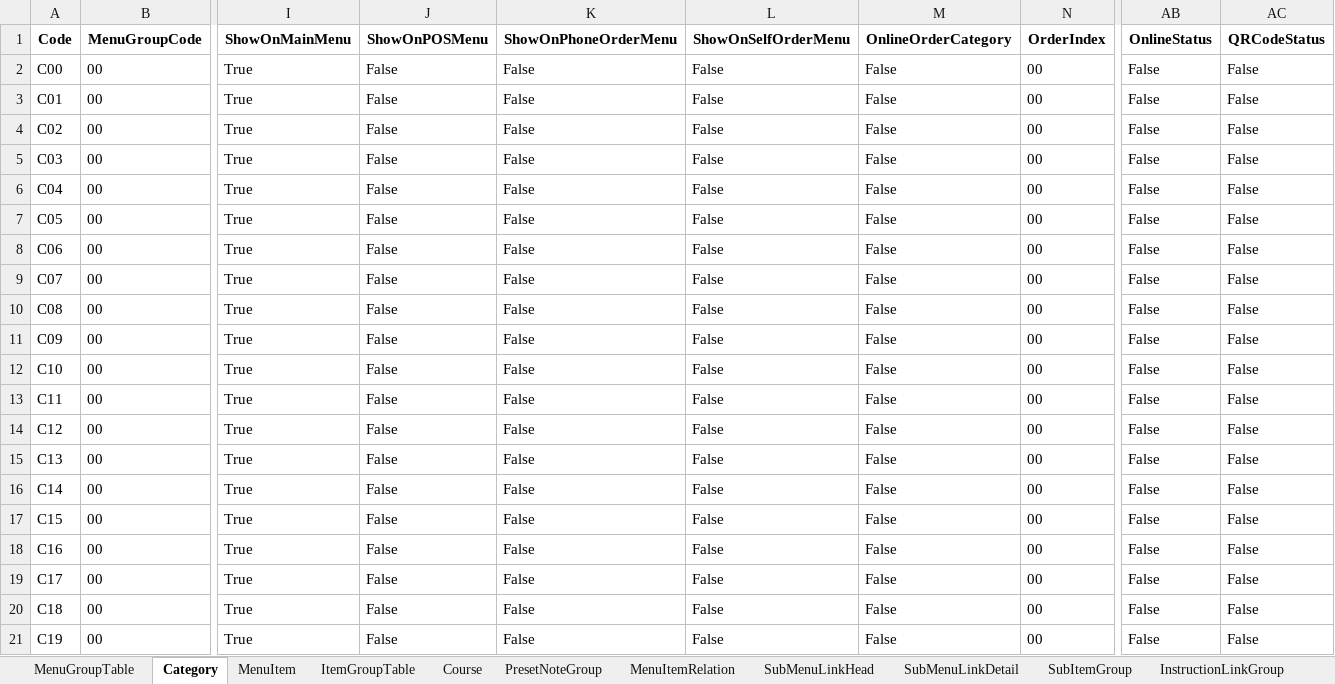
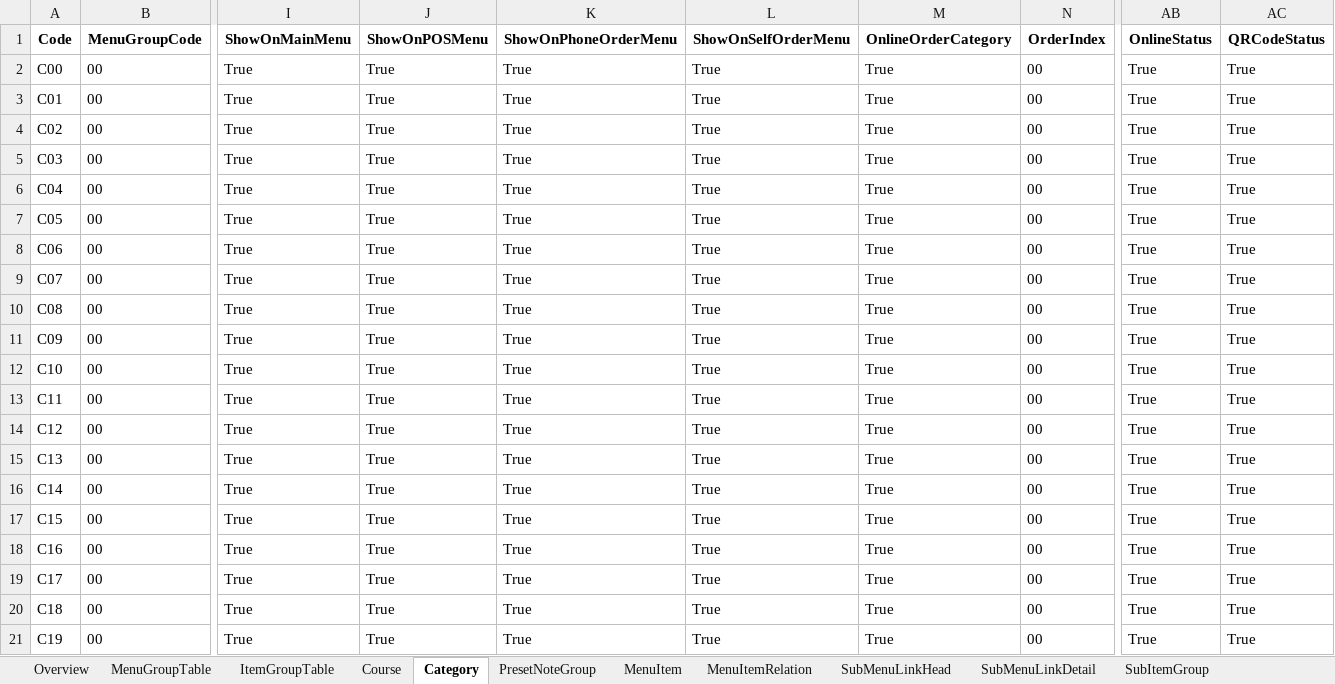
Before and after one commit to infinitysky/ZiiPOSMenuBuilder, an Excel workbook: 2DFireConvertor/output.xlsx, sheet Category, drawn as a sheet; only a part is shown, gaps mark what is left out; values as stored, in another font and other column widths than the file's, no borders; the diff names each change by its address in the sheet, - before the commit and + after, or states it on an @@ line.

```diff
--- a/2DFireConvertor/output.xlsx (sheet Category)
+++ b/2DFireConvertor/output.xlsx (sheet Category)
+sheet tab: Overview
@@ sheet tab order changed: Overview | MenuGroupTable | ItemGroupTable | Course | Category | PresetNoteGroup | MenuItem | MenuItemRelation | SubMenuLinkHead | SubMenuLinkDetail | SubItemGroup @@
-J2:J21 (ShowOnPOSMenu): False
+J2:J21 (ShowOnPOSMenu): True
-K2:K21 (ShowOnPhoneOrderMenu): False
+K2:K21 (ShowOnPhoneOrderMenu): True
-L2:L21 (ShowOnSelfOrderMenu): False
+L2:L21 (ShowOnSelfOrderMenu): True
-M2:M21 (OnlineOrderCategory): False
+M2:M21 (OnlineOrderCategory): True
-AB2:AB21 (OnlineStatus): False
+AB2:AB21 (OnlineStatus): True
-AC2:AC21 (QRCodeStatus): False
+AC2:AC21 (QRCodeStatus): True
```
Also changed, not shown: sheet MenuItem, sheet ItemGroupTable, 2DFireConvertor/dist/template.xlsx, 2DFireConvertor/template.xlsx, 4 other files.
